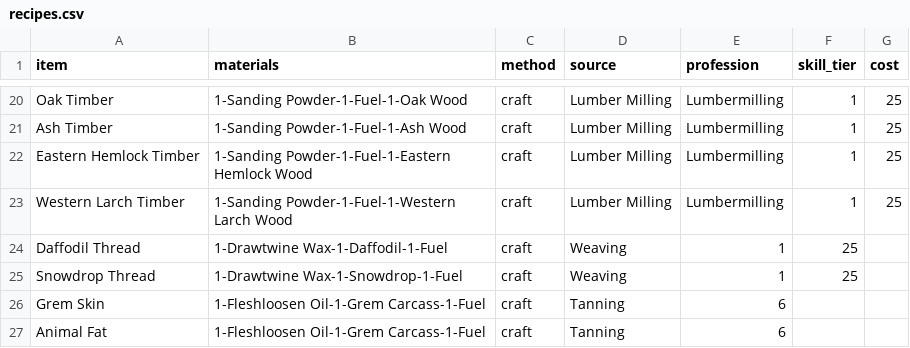
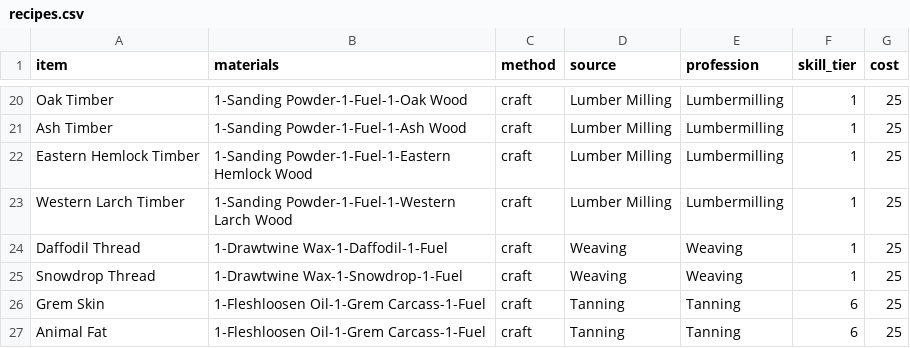
Before and after one commit to HarrisonHG/AshesCraftingCalc, a CSV file: data/recipes.csv, drawn as a sheet; only a part is shown, gaps mark what is left out.

Commit message:
Modify crafting recipes for various items
Updated crafting recipes for Grem Skin and Animal Fat to include additional categories and adjusted quantities.

```diff
--- a/data/recipes.csv
+++ b/data/recipes.csv
@@ -23,5 +23,5 @@ Eastern Hemlock Timber,1-Sanding Powder-1-Fuel-1-Eastern Hemlock Wood,craft,Lumb
 Western Larch Timber,1-Sanding Powder-1-Fuel-1-Western Larch Wood,craft,Lumber Milling,Lumbermilling,1,25
-Daffodil Thread,1-Drawtwine Wax-1-Daffodil-1-Fuel,craft,Weaving,1,25
-Snowdrop Thread,1-Drawtwine Wax-1-Snowdrop-1-Fuel,craft,Weaving,1,25
-Grem Skin,1-Fleshloosen Oil-1-Grem Carcass-1-Fuel,craft,Tanning,6
-Animal Fat,1-Fleshloosen Oil-1-Grem Carcass-1-Fuel,craft,Tanning,6
+Daffodil Thread,1-Drawtwine Wax-1-Daffodil-1-Fuel,craft,Weaving,Weaving,1,25
+Snowdrop Thread,1-Drawtwine Wax-1-Snowdrop-1-Fuel,craft,Weaving,Weaving,1,25
+Grem Skin,1-Fleshloosen Oil-1-Grem Carcass-1-Fuel,craft,Tanning,Tanning,6,25
+Animal Fat,1-Fleshloosen Oil-1-Grem Carcass-1-Fuel,craft,Tanning,Tanning,6,25
```
